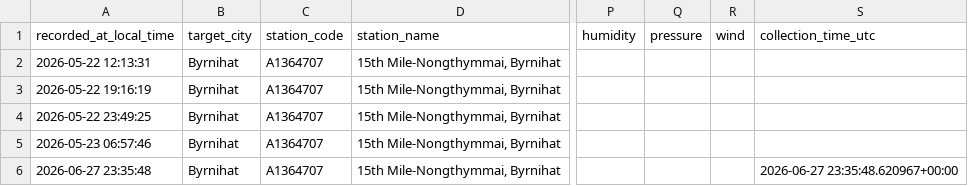
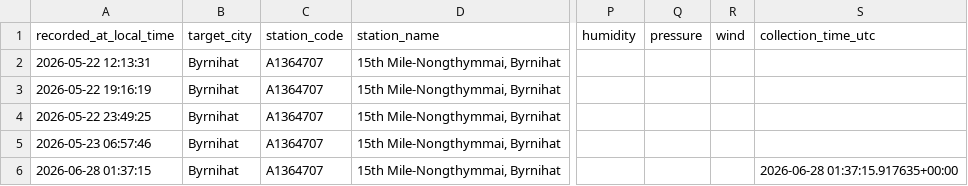
Before and after one commit to Pragyan-Bora59/byrnihat-air-data, a CSV file: data/byrnihat_aqicn_data.csv, drawn as a sheet; only a part is shown, gaps mark what is left out; the diff names each change by its address in the sheet, - before the commit and + after, or states it on an @@ line.

```diff
--- a/data/byrnihat_aqicn_data.csv
+++ b/data/byrnihat_aqicn_data.csv
-A6 (recorded_at_local_time): 2026-06-27 23:35:48
+A6 (recorded_at_local_time): 2026-06-28 01:37:15
-S6 (collection_time_utc): 2026-06-27 23:35:48.620967+00:00
+S6 (collection_time_utc): 2026-06-28 01:37:15.917635+00:00
```
Also changed, not shown: data/guwahati_aqicn_data.csv, data/shillong_aqicn_data.csv.
